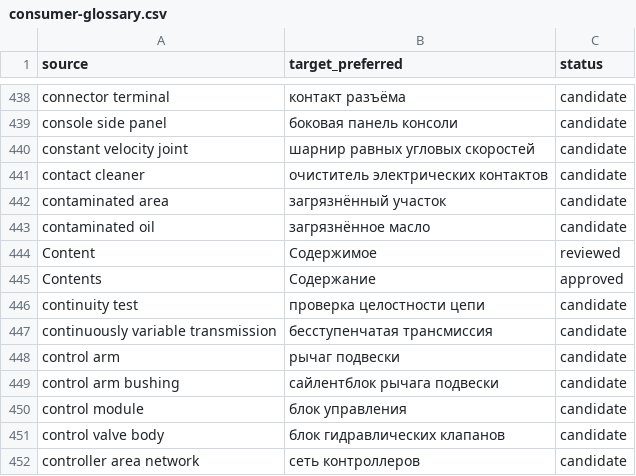
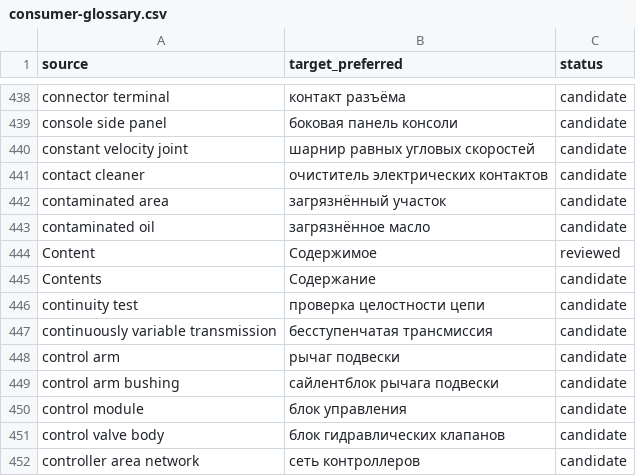
Before and after one commit to popov-da/AutoGlossary, a CSV file: exports/consumer-glossary.csv, drawn as a sheet; only a part is shown, gaps mark what is left out.

```diff
--- a/exports/consumer-glossary.csv
+++ b/exports/consumer-glossary.csv
@@ -444,3 +444,3 @@ contaminated oil,загрязнённое масло,candidate
 Content,Содержимое,reviewed
-Contents,Содержание,approved
+Contents,Содержание,candidate
 continuity test,проверка целостности цепи,candidate
```
Also changed, not shown: data/termbase.csv.
